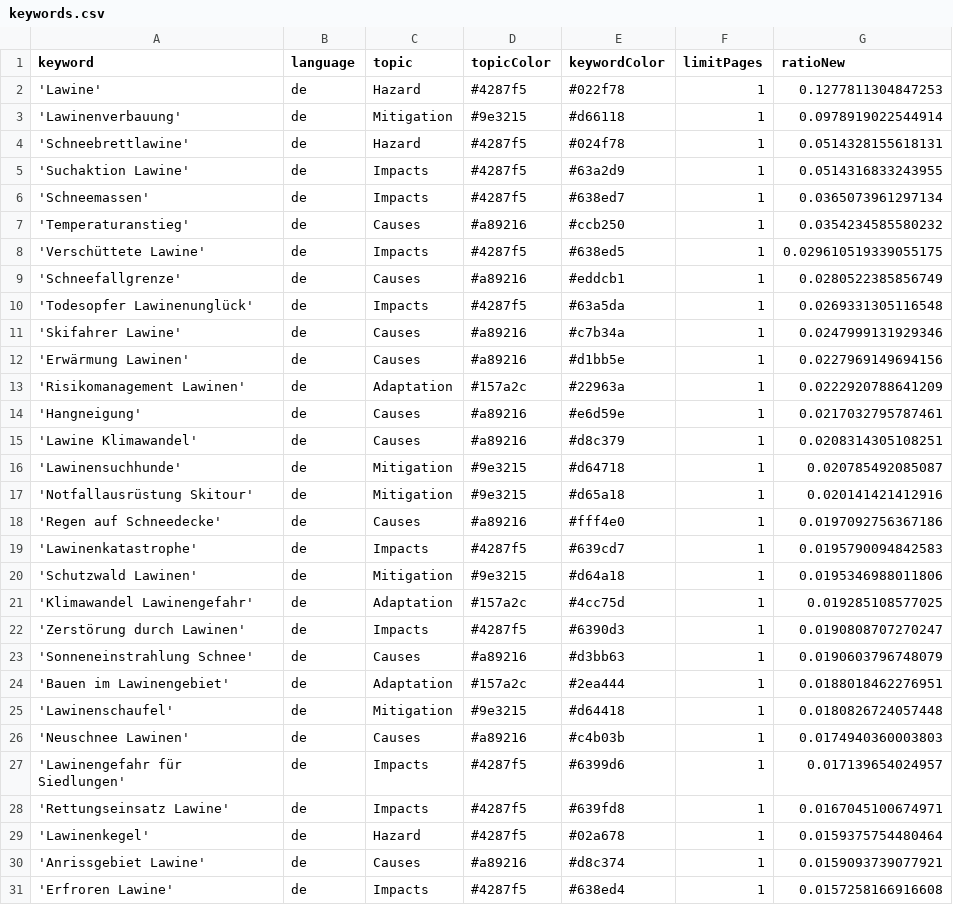
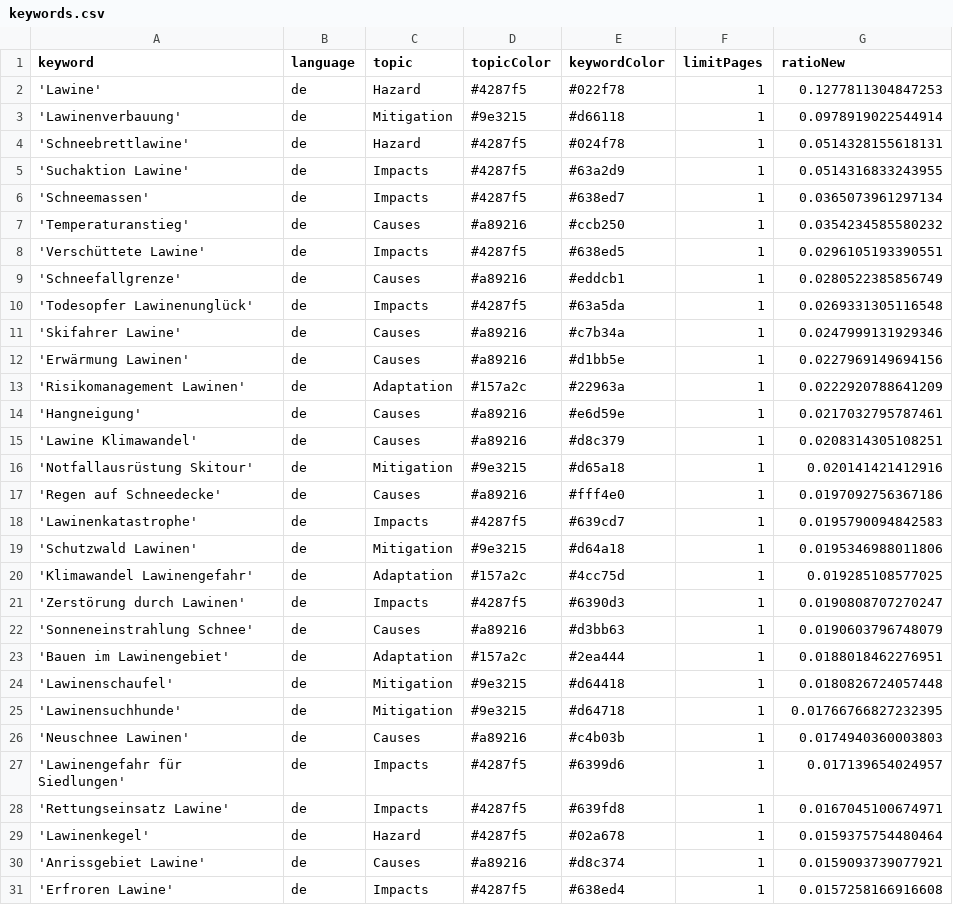
Before and after one commit to picawe-news/AvalancheIsComing, a CSV file: keywords.csv, drawn as a sheet; only a part is shown.

Commit message:
Commit from GitHub Actions (harvest:0.0)

```diff
--- a/keywords.csv
+++ b/keywords.csv
@@ -7,3 +7,3 @@ keyword,language,topic,topicColor,keywordColor,limitPages,ratioNew
 'Temperaturanstieg',de,Causes,#a89216,#ccb250,1,0.0354234585580232
-'Verschüttete Lawine',de,Impacts,#4287f5,#638ed5,1,0.029610519339055175
+'Verschüttete Lawine',de,Impacts,#4287f5,#638ed5,1,0.0296105193390551
 'Schneefallgrenze',de,Causes,#a89216,#eddcb1,1,0.0280522385856749
@@ -15,3 +15,2 @@ keyword,language,topic,topicColor,keywordColor,limitPages,ratioNew
 'Lawine Klimawandel',de,Causes,#a89216,#d8c379,1,0.0208314305108251
-'Lawinensuchhunde',de,Mitigation,#9e3215,#d64718,1,0.020785492085087
 'Notfallausrüstung Skitour',de,Mitigation,#9e3215,#d65a18,1,0.020141421412916
@@ -25,2 +24,3 @@ keyword,language,topic,topicColor,keywordColor,limitPages,ratioNew
 'Lawinenschaufel',de,Mitigation,#9e3215,#d64418,1,0.0180826724057448
+'Lawinensuchhunde',de,Mitigation,#9e3215,#d64718,1,0.01766766827232395
 'Neuschnee Lawinen',de,Causes,#a89216,#c4b03b,1,0.0174940360003803
```
